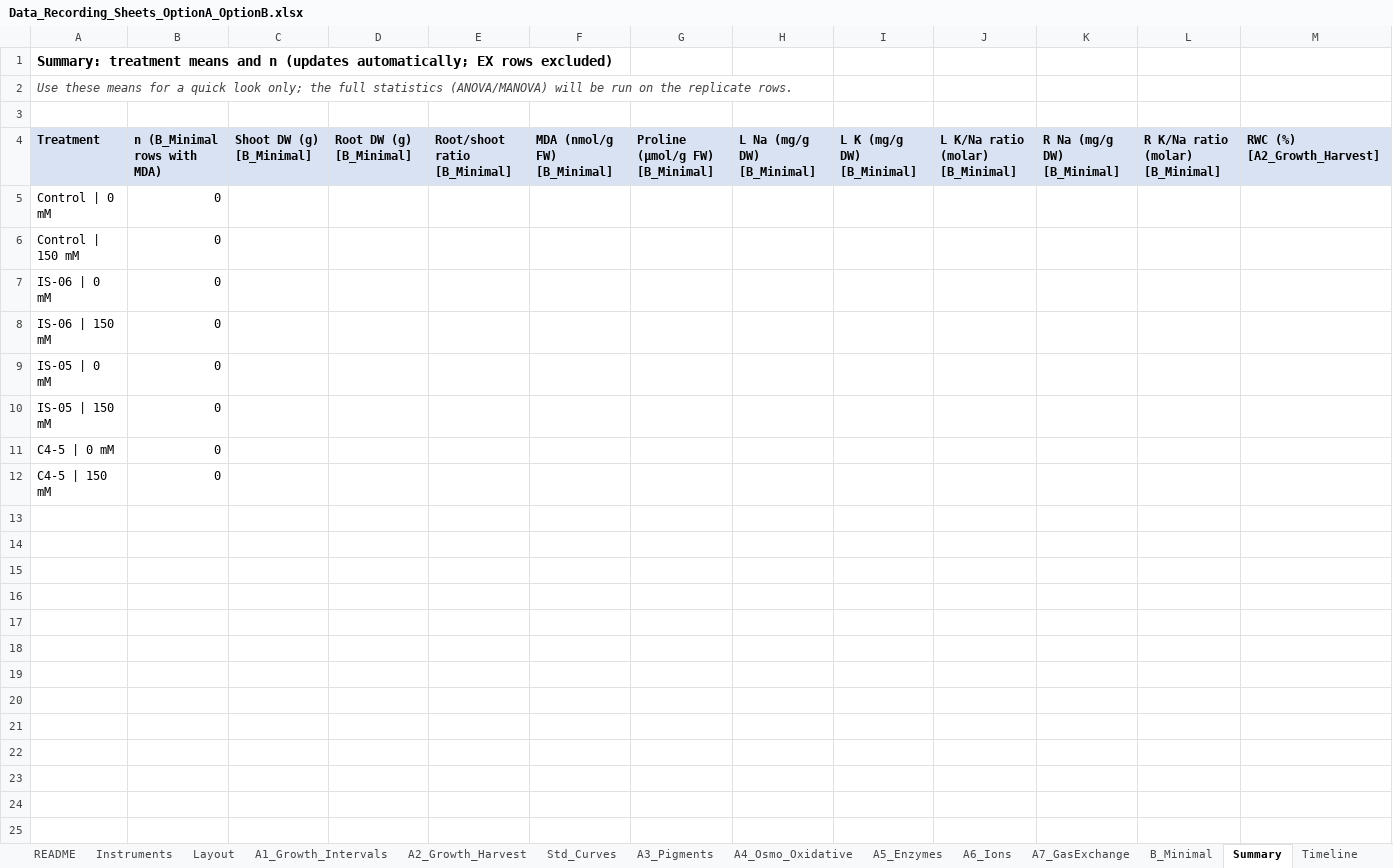
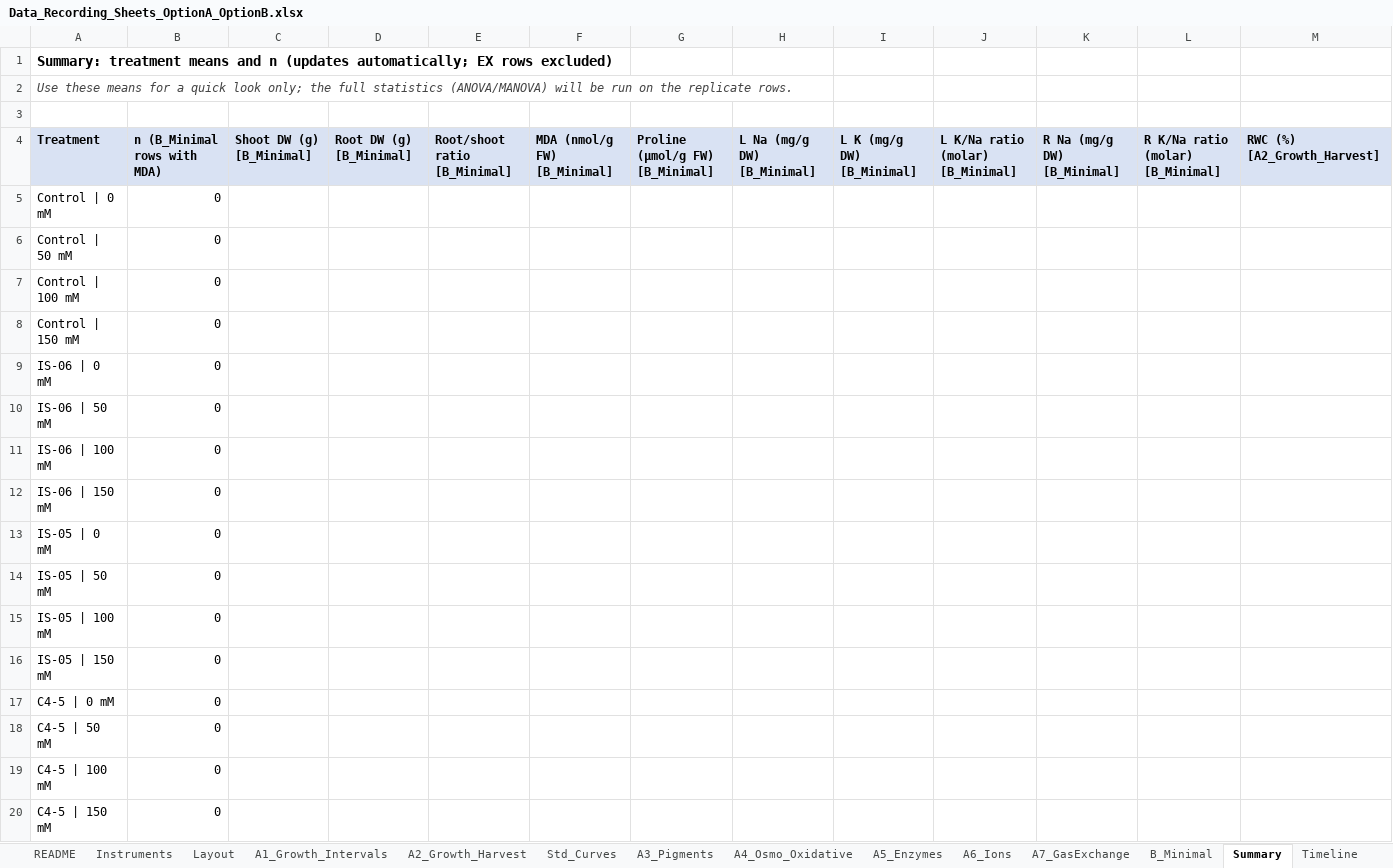
Before and after one commit to svs471994-source/Skill, an Excel workbook: output/endophyte_consortia_paper/Data_Recording_Sheets_OptionA_OptionB.xlsx, sheet Summary, drawn as a sheet; only a part is shown; values as stored, in another font and other column widths than the file's, no borders; rows hold the shown columns only; the diff names each change by its address in the sheet, - before the commit and + after, or states it on an @@ line.

```diff
--- a/output/endophyte_consortia_paper/Data_Recording_Sheets_OptionA_OptionB.xlsx (sheet Summary)
+++ b/output/endophyte_consortia_paper/Data_Recording_Sheets_OptionA_OptionB.xlsx (sheet Summary)
+row 6: Control | 50 mM | 0
+row 7: Control | 100 mM | 0
+row 10: IS-06 | 50 mM | 0
+row 11: IS-06 | 100 mM | 0
+row 14: IS-05 | 50 mM | 0
+row 15: IS-05 | 100 mM | 0
+row 18: C4-5 | 50 mM | 0
+row 19: C4-5 | 100 mM | 0
```
Also changed, not shown: sheet Layout, sheet B_Minimal, sheet A1_Growth_Intervals, sheet A7_GasExchange, sheet A2_Growth_Harvest, sheet A5_Enzymes, 5 more sheets, formulas that keep their value, 1 other file.
